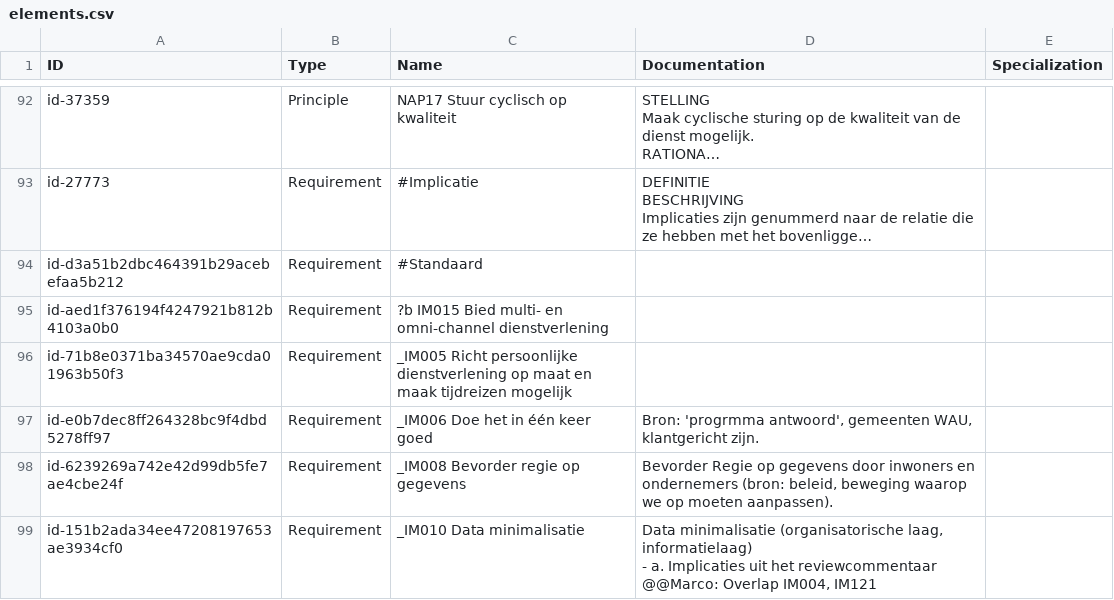
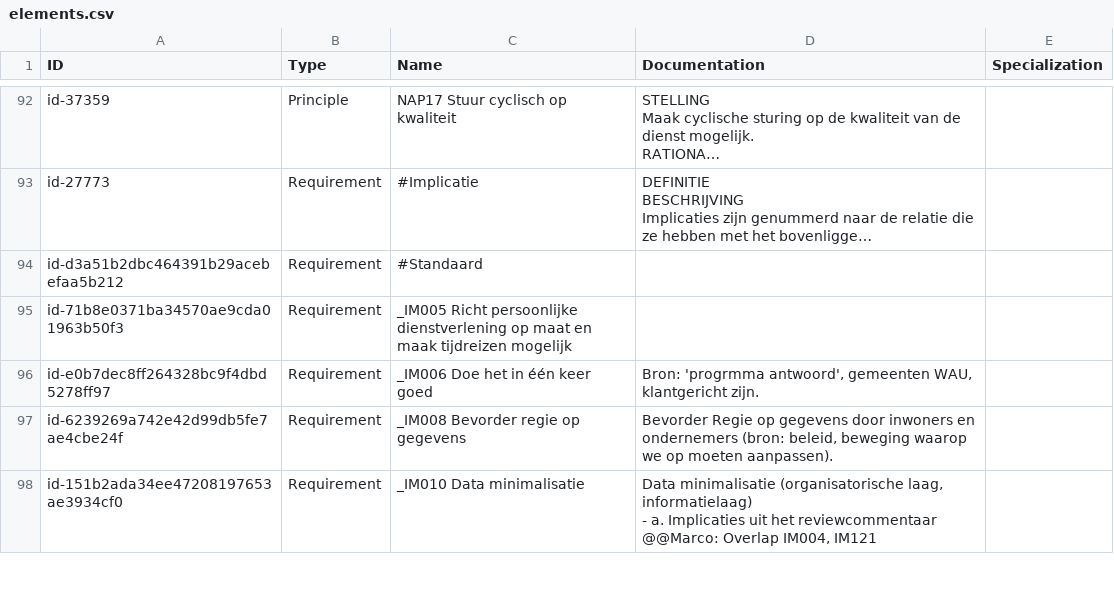
Before and after one commit to ICTU/NORA-Werkgroep-APs, a CSV file: csv/elements.csv, drawn as a sheet; only a part is shown, gaps mark what is left out; long unchanged cells end in …; removed rows and columns are numbered as before the commit, all else as after; the diff covers the shown part only; the diff names each change by its address in the sheet, - before the commit and + after, or states it on an @@ line.

Commit message:
Export uit model

```diff
--- a/csv/elements.csv
+++ b/csv/elements.csv
-row 95: id-aed1f376194f4247921b812b4103a0b0 | Requirement | ?b IM015 Bied multi- en omni-channel dienstverlening
```
Also changed, not shown: 1 added row and 2 edited cells elsewhere in this file.
